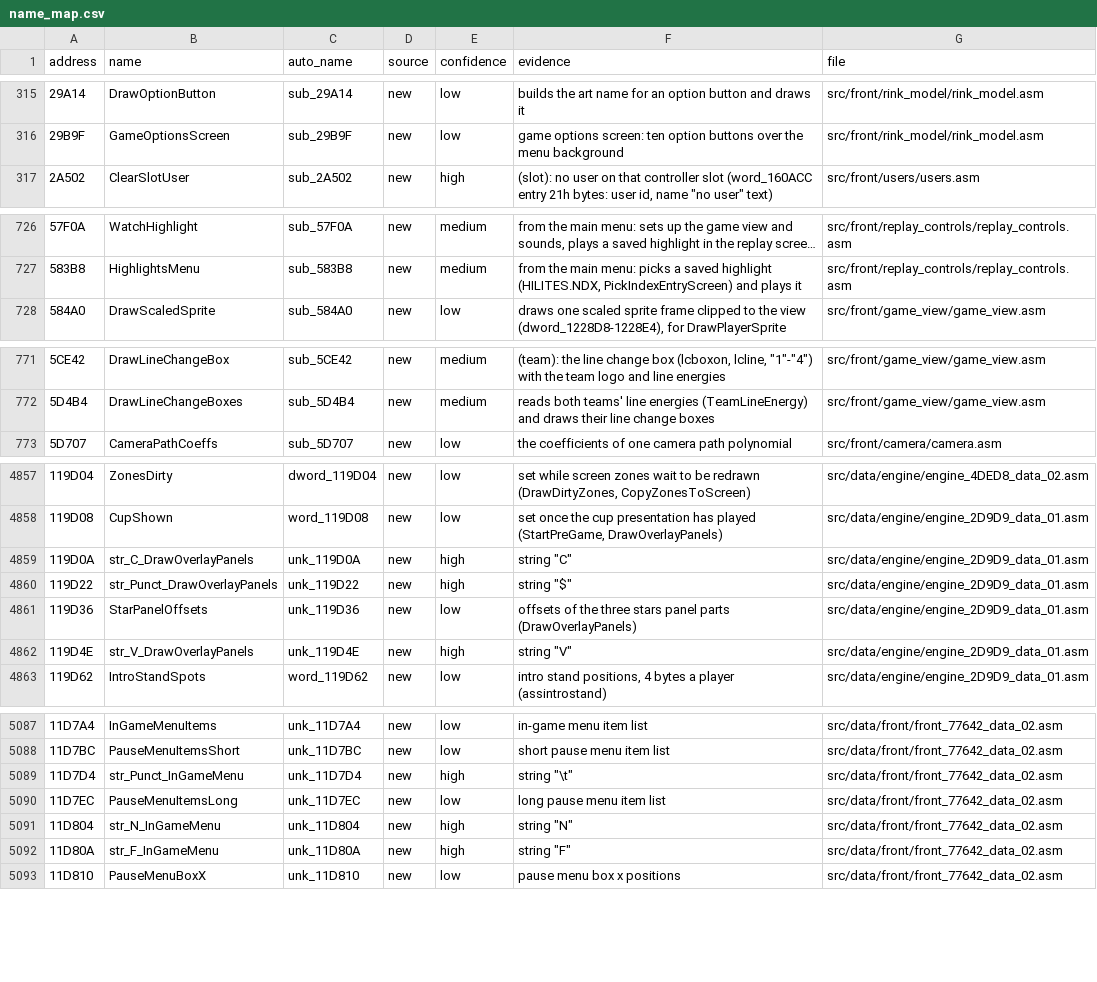
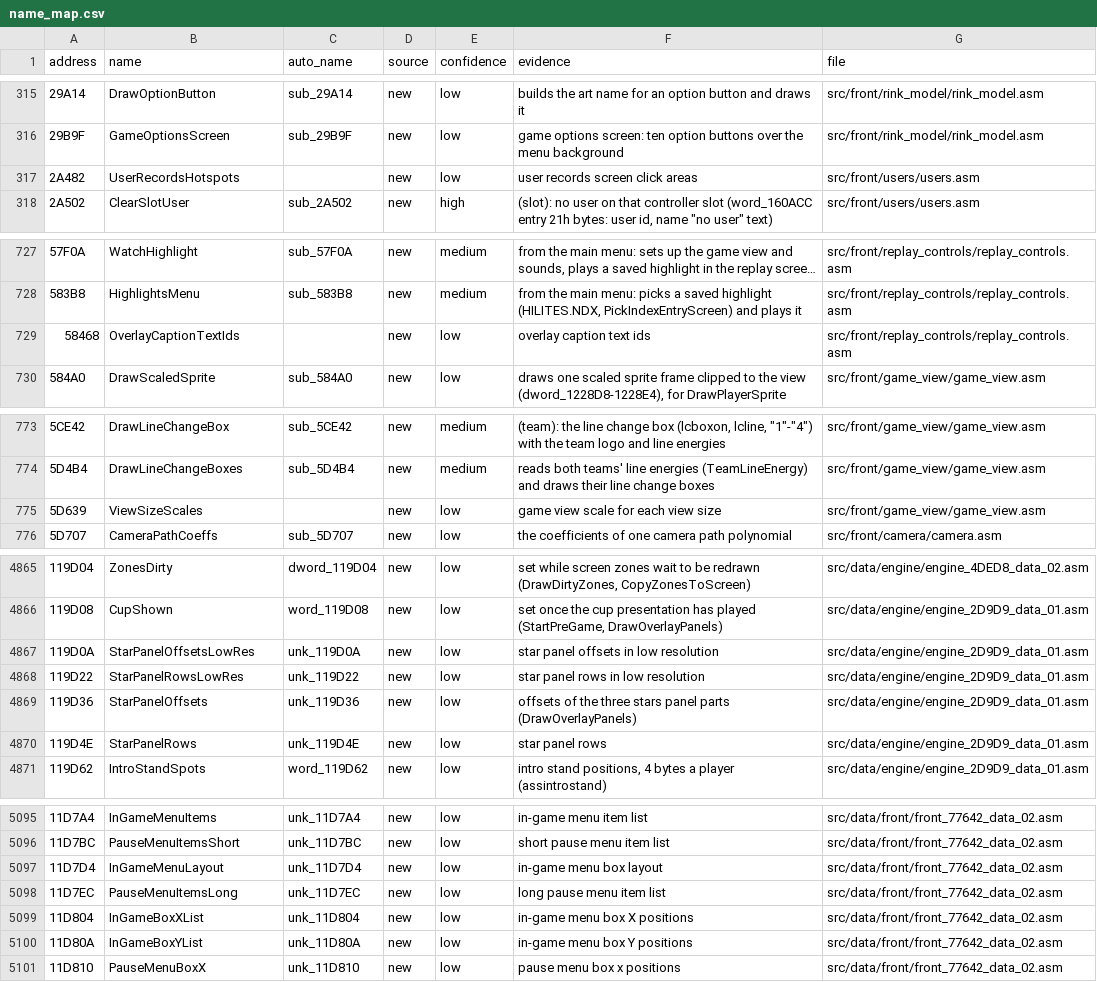
Before and after one commit to abdulahmad/NHL96PC, a CSV file: docs/name_map.csv, drawn as a sheet; only a part is shown, gaps mark what is left out; long unchanged cells end in …; addresses are those after the commit; the diff covers the shown part only; the diff names each change by its address in the sheet, - before the commit and + after, or states it on an @@ line.

```diff
--- a/docs/name_map.csv
+++ b/docs/name_map.csv
+row 317: 2A482 | UserRecordsHotspots |  | new | low | user records screen click areas | src/front/users/users.asm
+row 729: 58468 | OverlayCaptionTextIds |  | new | low | overlay caption text ids | src/front/replay_controls/replay_controls.asm
+row 775: 5D639 | ViewSizeScales |  | new | low | game view scale for each view size | src/front/game_view/game_view.asm
-B4867 (name): str_C_DrawOverlayPanels
+B4867 (name): StarPanelOffsetsLowRes
-E4867:E4868 (confidence): high
+E4867:E4868 (confidence): low
-F4867 (evidence): string "C"
+F4867 (evidence): star panel offsets in low resolution
-B4868 (name): str_Punct_DrawOverlayPanels
+B4868 (name): StarPanelRowsLowRes
-F4868 (evidence): string "$"
+F4868 (evidence): star panel rows in low resolution
-B4870 (name): str_V_DrawOverlayPanels
+B4870 (name): StarPanelRows
-E4870 (confidence): high
+E4870 (confidence): low
-F4870 (evidence): string "V"
+F4870 (evidence): star panel rows
-B5097 (name): str_Punct_InGameMenu
+B5097 (name): InGameMenuLayout
-E5097 (confidence): high
+E5097 (confidence): low
-F5097 (evidence): string "\t"
+F5097 (evidence): in-game menu box layout
-B5099 (name): str_N_InGameMenu
+B5099 (name): InGameBoxXList
-E5099:E5100 (confidence): high
+E5099:E5100 (confidence): low
-F5099 (evidence): string "N"
+F5099 (evidence): in-game menu box X positions
-B5100 (name): str_F_InGameMenu
+B5100 (name): InGameBoxYList
-F5100 (evidence): string "F"
+F5100 (evidence): in-game menu box Y positions
```
Also changed, not shown: 5 added rows and 88 edited cells elsewhere in this file, 50 other files.
